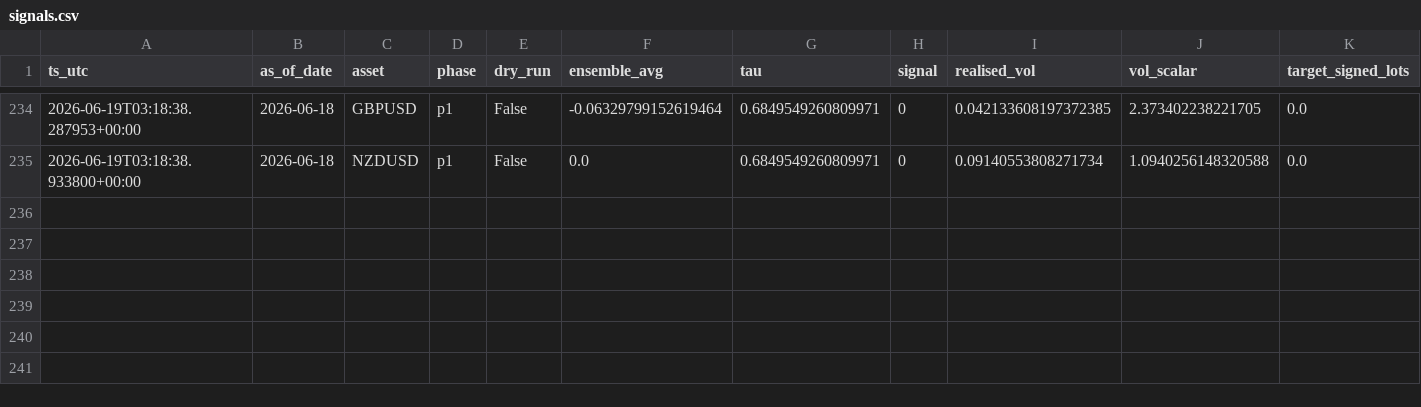
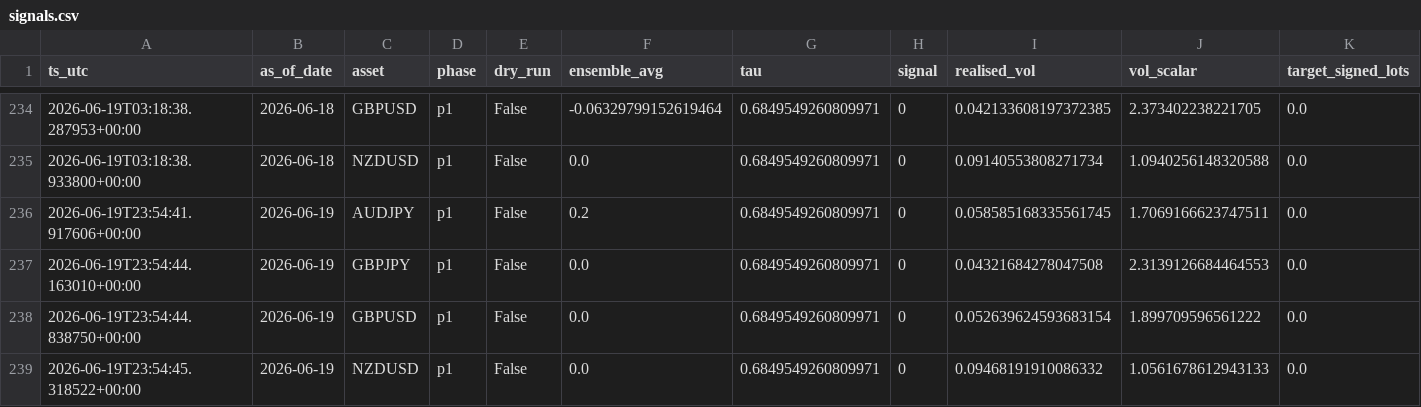
Before and after one commit to FrogAstronaut232/ftmo-dashboard, a CSV file: data/200k/g10/live/signals.csv, drawn as a sheet; only a part is shown, gaps mark what is left out; rows hold the shown columns only; the diff names each change by its address in the sheet, - before the commit and + after, or states it on an @@ line.

```diff
--- a/data/200k/g10/live/signals.csv
+++ b/data/200k/g10/live/signals.csv
+row 236: 2026-06-19T23:54:41.917606+00:00 | 2026-06-19 | AUDJPY | p1 | False | 0.2 | 0.6849549260809971 | 0 | 0.058585168335561745 | 1.7069166623747511 | 0.0
+row 237: 2026-06-19T23:54:44.163010+00:00 | 2026-06-19 | GBPJPY | p1 | False | 0.0 | 0.6849549260809971 | 0 | 0.04321684278047508 | 2.3139126684464553 | 0.0
+row 238: 2026-06-19T23:54:44.838750+00:00 | 2026-06-19 | GBPUSD | p1 | False | 0.0 | 0.6849549260809971 | 0 | 0.052639624593683154 | 1.899709596561222 | 0.0
+row 239: 2026-06-19T23:54:45.318522+00:00 | 2026-06-19 | NZDUSD | p1 | False | 0.0 | 0.6849549260809971 | 0 | 0.09468191910086332 | 1.0561678612943133 | 0.0
```
Also changed, not shown: data/200k/g10/live/equity.csv, 3 other files.
